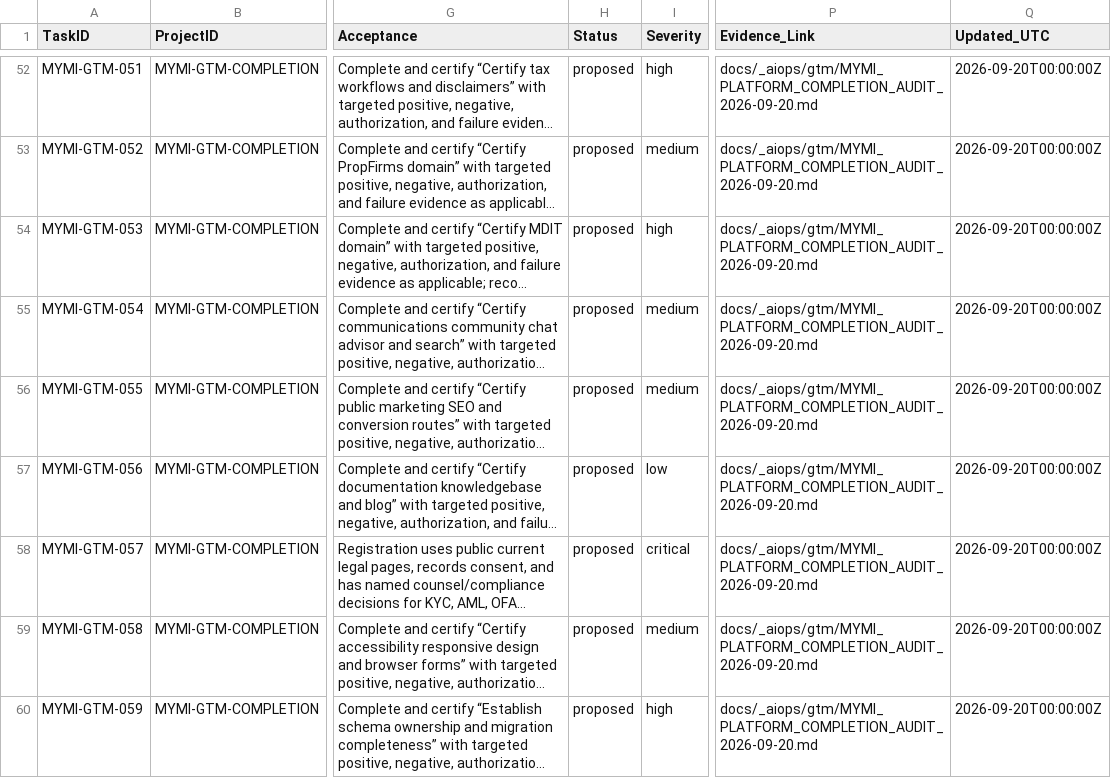
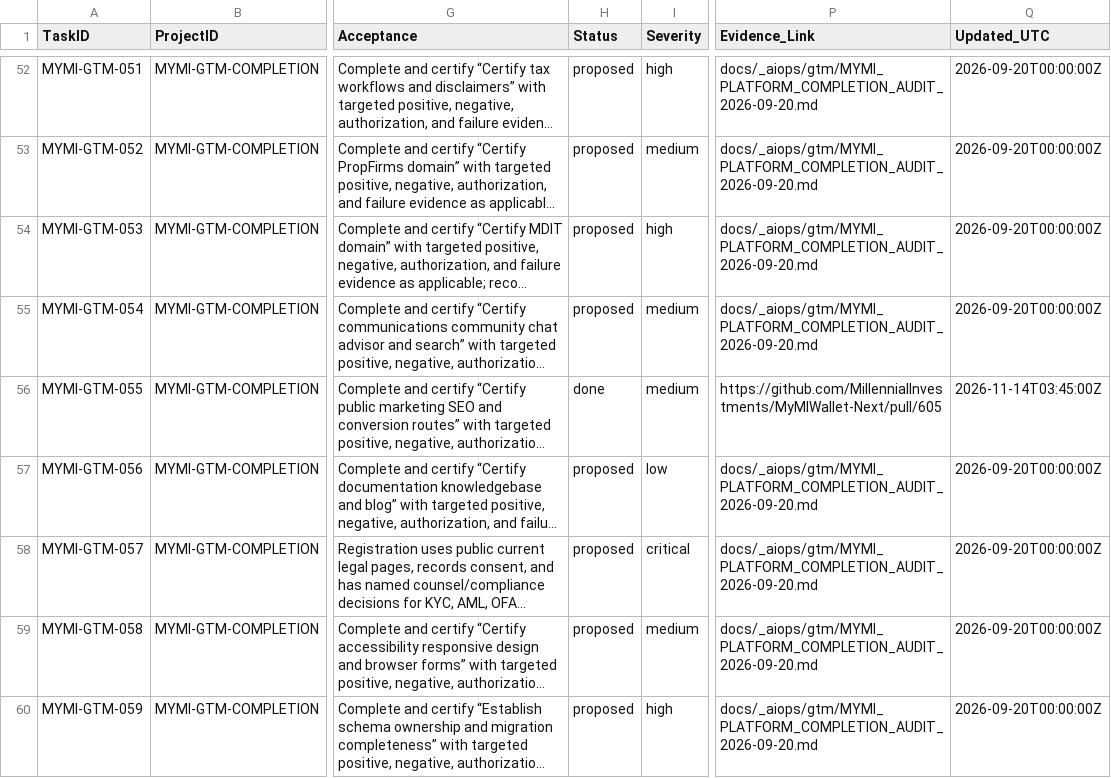
Before and after one commit to MillennialInvestments/MyMIWallet-Next, a CSV file: docs/_aiops/gtm/tasks.csv, drawn as a sheet; only a part is shown, gaps mark what is left out; long unchanged cells end in …; the diff covers the shown part only; the diff names each change by its address in the sheet, - before the commit and + after, or states it on an @@ line.

```diff
--- a/docs/_aiops/gtm/tasks.csv
+++ b/docs/_aiops/gtm/tasks.csv
-H56 (Status): proposed
+H56 (Status): done
-P56 (Evidence_Link): docs/_aiops/gtm/MYMI_PLATFORM_COMPLETION_AUDIT_2026-09-20.md
+P56 (Evidence_Link): https://github.com/MillennialInvestments/MyMIWallet-Next/pull/605
-Q56 (Updated_UTC): 2026-09-20T00:00:00Z
+Q56 (Updated_UTC): 2026-11-14T03:45:00Z
```
Also changed, not shown: 72 edited cells elsewhere in this file.
